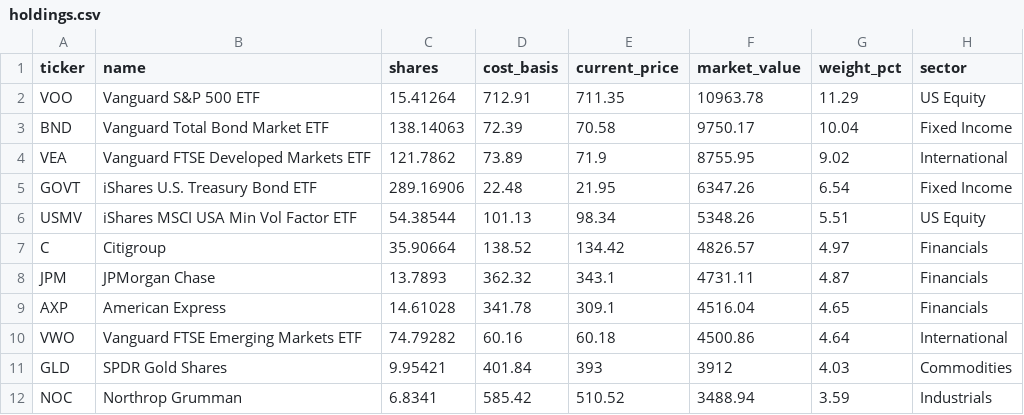
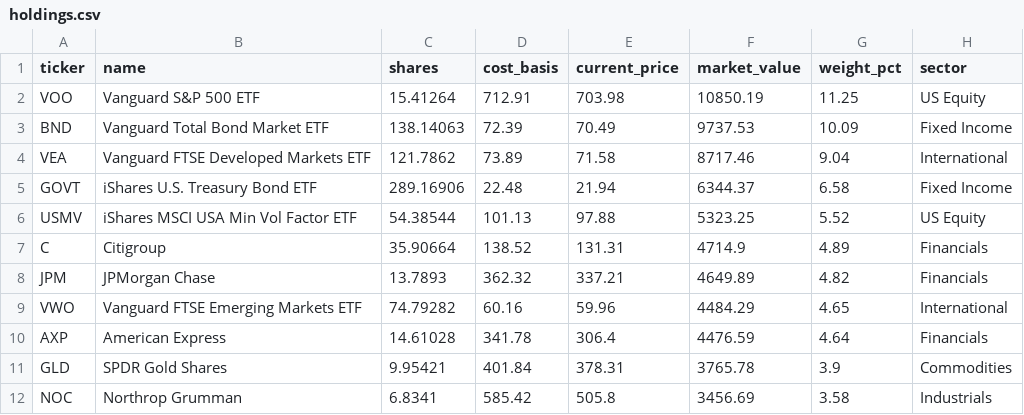
Before and after one commit to 4MaticLK/PersonalWebsite, a CSV file: public/data/personal-portfolio/holdings.csv, drawn as a sheet; only a part is shown; the diff covers the shown part only.

```diff
--- a/public/data/personal-portfolio/holdings.csv
+++ b/public/data/personal-portfolio/holdings.csv
@@ -1,12 +1,12 @@
 ticker,name,shares,cost_basis,current_price,market_value,weight_pct,sector
-VOO,Vanguard S&P 500 ETF,15.41264,712.91,711.35,10963.78,11.29,US Equity
-BND,Vanguard Total Bond Market ETF,138.14063,72.39,70.58,9750.17,10.04,Fixed Income
-VEA,Vanguard FTSE Developed Markets ETF,121.7862,73.89,71.9,8755.95,9.02,International
-GOVT,iShares U.S. Treasury Bond ETF,289.16906,22.48,21.95,6347.26,6.54,Fixed Income
-USMV,iShares MSCI USA Min Vol Factor ETF,54.38544,101.13,98.34,5348.26,5.51,US Equity
-C,Citigroup,35.90664,138.52,134.42,4826.57,4.97,Financials
-JPM,JPMorgan Chase,13.7893,362.32,343.1,4731.11,4.87,Financials
-AXP,American Express,14.61028,341.78,309.1,4516.04,4.65,Financials
-VWO,Vanguard FTSE Emerging Markets ETF,74.79282,60.16,60.18,4500.86,4.64,International
-GLD,SPDR Gold Shares,9.95421,401.84,393,3912,4.03,Commodities
-NOC,Northrop Grumman,6.8341,585.42,510.52,3488.94,3.59,Industrials
+VOO,Vanguard S&P 500 ETF,15.41264,712.91,703.98,10850.19,11.25,US Equity
+BND,Vanguard Total Bond Market ETF,138.14063,72.39,70.49,9737.53,10.09,Fixed Income
+VEA,Vanguard FTSE Developed Markets ETF,121.7862,73.89,71.58,8717.46,9.04,International
+GOVT,iShares U.S. Treasury Bond ETF,289.16906,22.48,21.94,6344.37,6.58,Fixed Income
+USMV,iShares MSCI USA Min Vol Factor ETF,54.38544,101.13,97.88,5323.25,5.52,US Equity
+C,Citigroup,35.90664,138.52,131.31,4714.9,4.89,Financials
+JPM,JPMorgan Chase,13.7893,362.32,337.21,4649.89,4.82,Financials
+VWO,Vanguard FTSE Emerging Markets ETF,74.79282,60.16,59.96,4484.29,4.65,International
+AXP,American Express,14.61028,341.78,306.4,4476.59,4.64,Financials
+GLD,SPDR Gold Shares,9.95421,401.84,378.31,3765.78,3.9,Commodities
+NOC,Northrop Grumman,6.8341,585.42,505.8,3456.69,3.58,Industrials
```
Also changed, not shown: 2 added rows, 2 removed rows and 29 edited cells elsewhere in this file, 1 other file.
